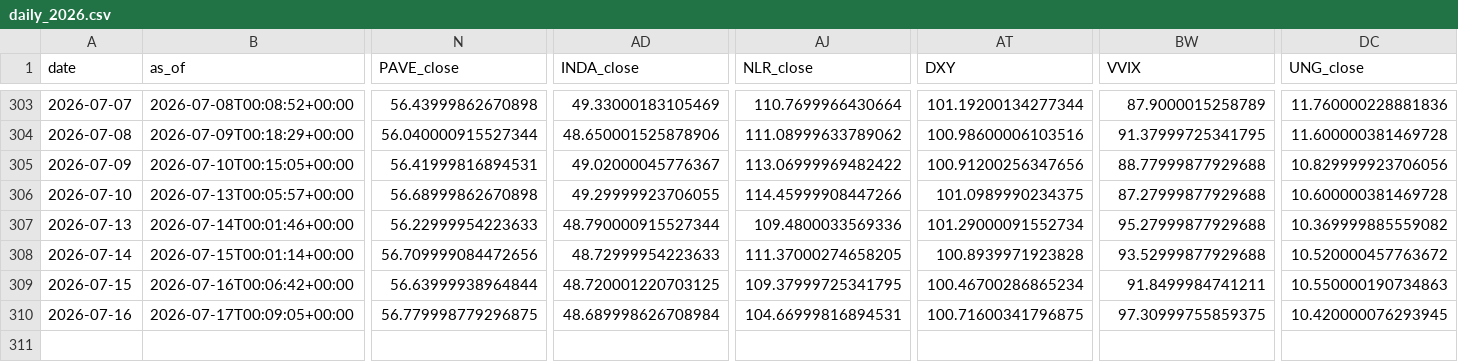
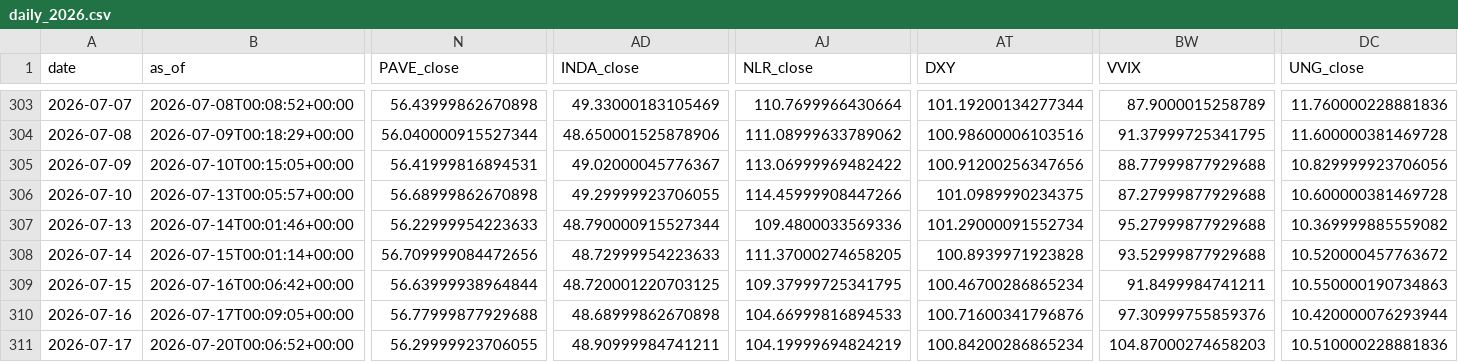
Before and after one commit to daifulee/invictus-data, a CSV file: data/daily_2026.csv, drawn as a sheet; only a part is shown, gaps mark what is left out; rows hold the shown columns only; the diff names each change by its address in the sheet, - before the commit and + after, or states it on an @@ line.

Commit message:
daily: 2026-07-20 data update [skip ci]

```diff
--- a/data/daily_2026.csv
+++ b/data/daily_2026.csv
-N310 (PAVE_close): 56.779998779296875
+N310 (PAVE_close): 56.77999877929688
-AD310 (INDA_close): 48.689998626708984
+AD310 (INDA_close): 48.68999862670898
-AJ310 (NLR_close): 104.66999816894531
+AJ310 (NLR_close): 104.66999816894533
-AT310 (DXY): 100.71600341796875
+AT310 (DXY): 100.71600341796876
-BW310 (VVIX): 97.30999755859375
+BW310 (VVIX): 97.30999755859376
-DC310 (UNG_close): 10.420000076293945
+DC310 (UNG_close): 10.420000076293944
+row 311: 2026-07-17 | 2026-07-20T00:06:52+00:00 | 56.29999923706055 | 48.90999984741211 | 104.19999694824219 | 100.84200286865234 | 104.87000274658203 | 10.510000228881836
```
Also changed, not shown: 1 other file.
